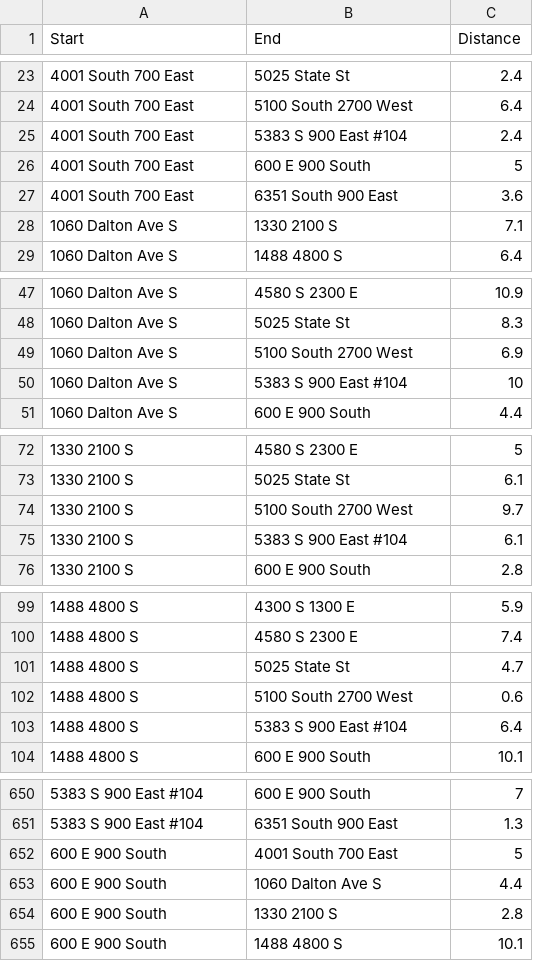
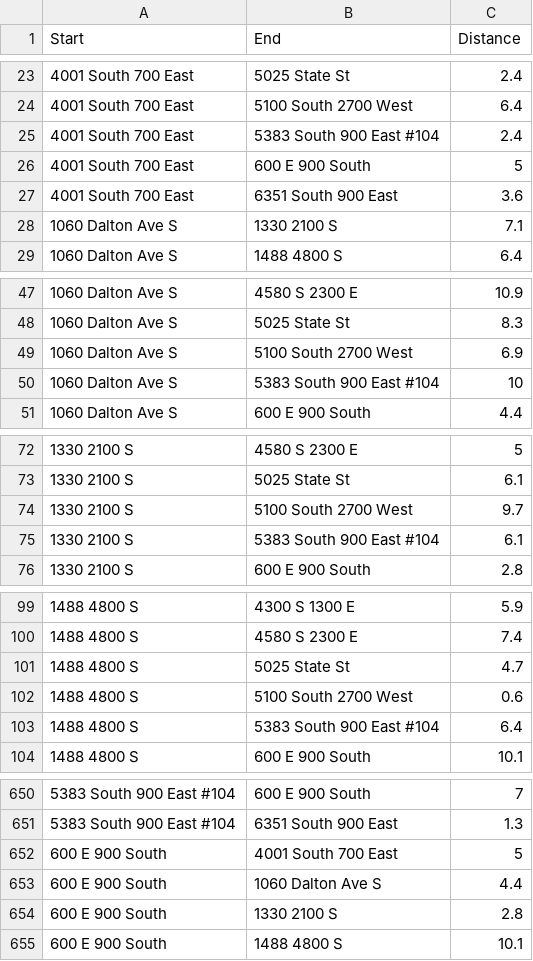
Before and after one commit to ThomasHPaul/DSA2, a CSV file: data/prepared_distance_table_v4.csv, drawn as a sheet; only a part is shown, gaps mark what is left out; the diff covers the shown part only.

```diff
--- a/data/prepared_distance_table_v4.csv
+++ b/data/prepared_distance_table_v4.csv
@@ -24,3 +24,3 @@
 4001 South 700 East,5100 South 2700 West,6.4
-4001 South 700 East,5383 S 900 East #104,2.4
+4001 South 700 East,5383 South 900 East #104,2.4
 4001 South 700 East,600 E 900 South,5
@@ -49,3 +49,3 @@
 1060 Dalton Ave S,5100 South 2700 West,6.9
-1060 Dalton Ave S,5383 S 900 East #104,10
+1060 Dalton Ave S,5383 South 900 East #104,10
 1060 Dalton Ave S,600 E 900 South,4.4
@@ -74,3 +74,3 @@
 1330 2100 S,5100 South 2700 West,9.7
-1330 2100 S,5383 S 900 East #104,6.1
+1330 2100 S,5383 South 900 East #104,6.1
 1330 2100 S,600 E 900 South,2.8
@@ -102,3 +102,3 @@
 1488 4800 S,5100 South 2700 West,0.6
-1488 4800 S,5383 S 900 East #104,6.4
+1488 4800 S,5383 South 900 East #104,6.4
 1488 4800 S,600 E 900 South,10.1
@@ -650,3 +650,3 @@
-5383 S 900 East #104,600 E 900 South,7
-5383 S 900 East #104,6351 South 900 East,1.3
+5383 South 900 East #104,600 E 900 South,7
+5383 South 900 East #104,6351 South 900 East,1.3
 600 E 900 South,4001 South 700 East,5
```
Also changed, not shown: 46 edited cells elsewhere in this file, data/prepared_package_table_v2.csv, 2 other files.
